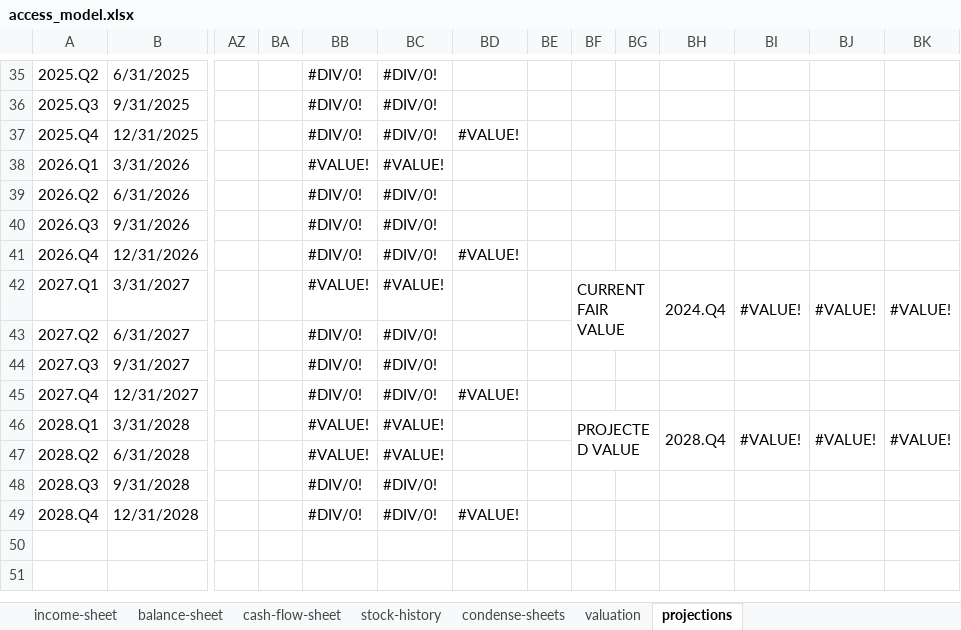
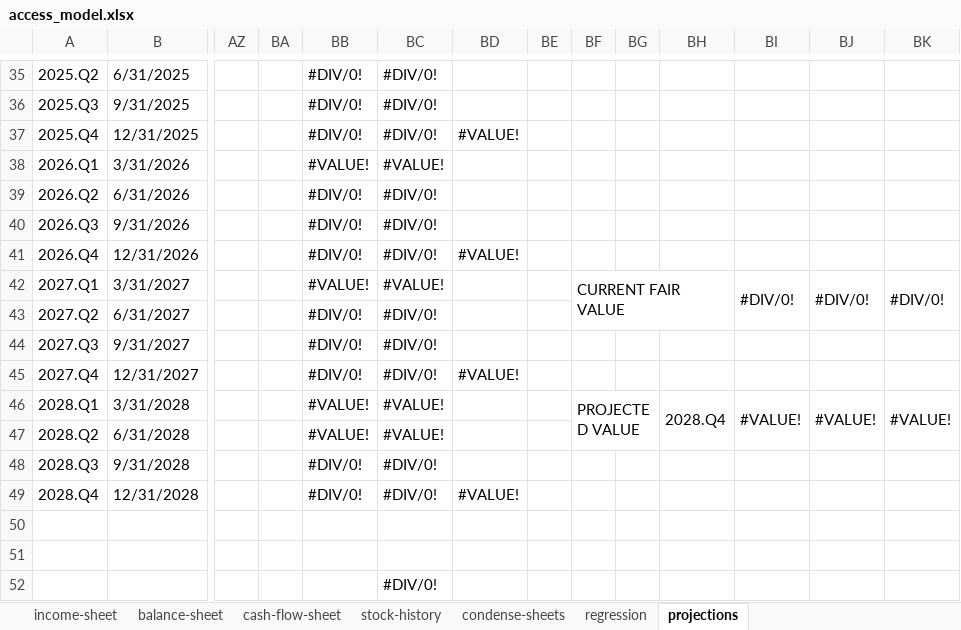
Before and after one commit to JoelPunniaraj/greenback-software, an Excel workbook: model/access_model.xlsx, sheet projections, drawn as a sheet; only a part is shown, gaps mark what is left out; values as stored, in another font and other column widths than the file's, no cell formats; charts and pictures and conditional formats not drawn; removed rows and columns are numbered as before the commit, all else as after; rows hold the shown columns only; the diff names each change by its address in the sheet, - before the commit and + after, or states it on an @@ line.

```diff
--- a/model/access_model.xlsx (sheet projections)
+++ b/model/access_model.xlsx (sheet projections)
-sheet tab: valuation
+sheet tab: regression
-BF42:BG43 merged
+BF42:BH43 merged
-BH42: 2024.Q4
+BH42: (empty)
-BH42:BH43 merged
-BI42: #VALUE!
+BI42: #DIV/0!
-BJ42: #VALUE!
+BJ42: #DIV/0!
-BK42: #VALUE!
+BK42: #DIV/0!
+row 50: (empty)
+row 51: (empty)
+row 52:  |  |  |  |  | #DIV/0!
```
Also changed, not shown: sheet regression, sheet stock-history, sheet cash-flow-sheet, sheet balance-sheet, sheet income-sheet, cell formats, charts or pictures, 2 other files.
